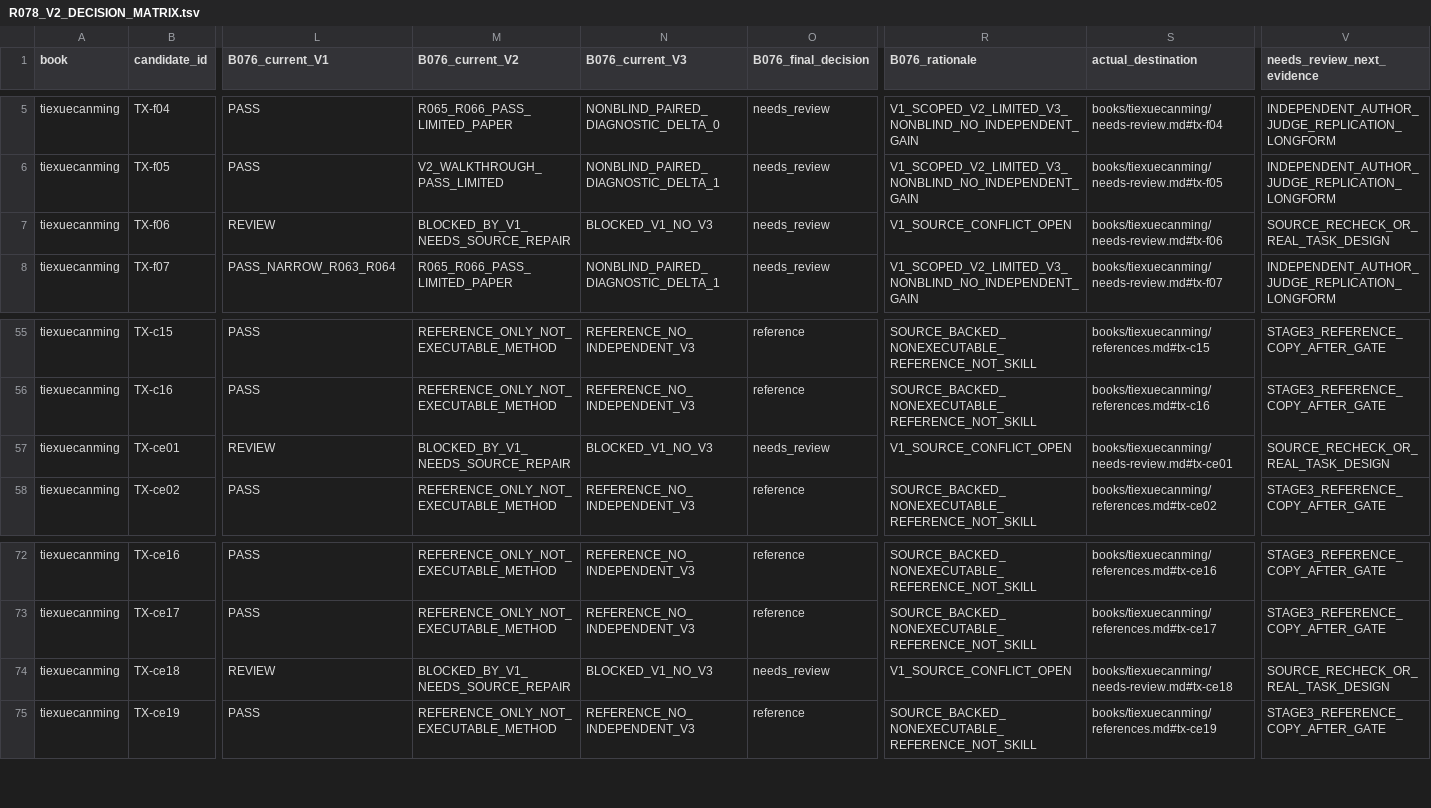
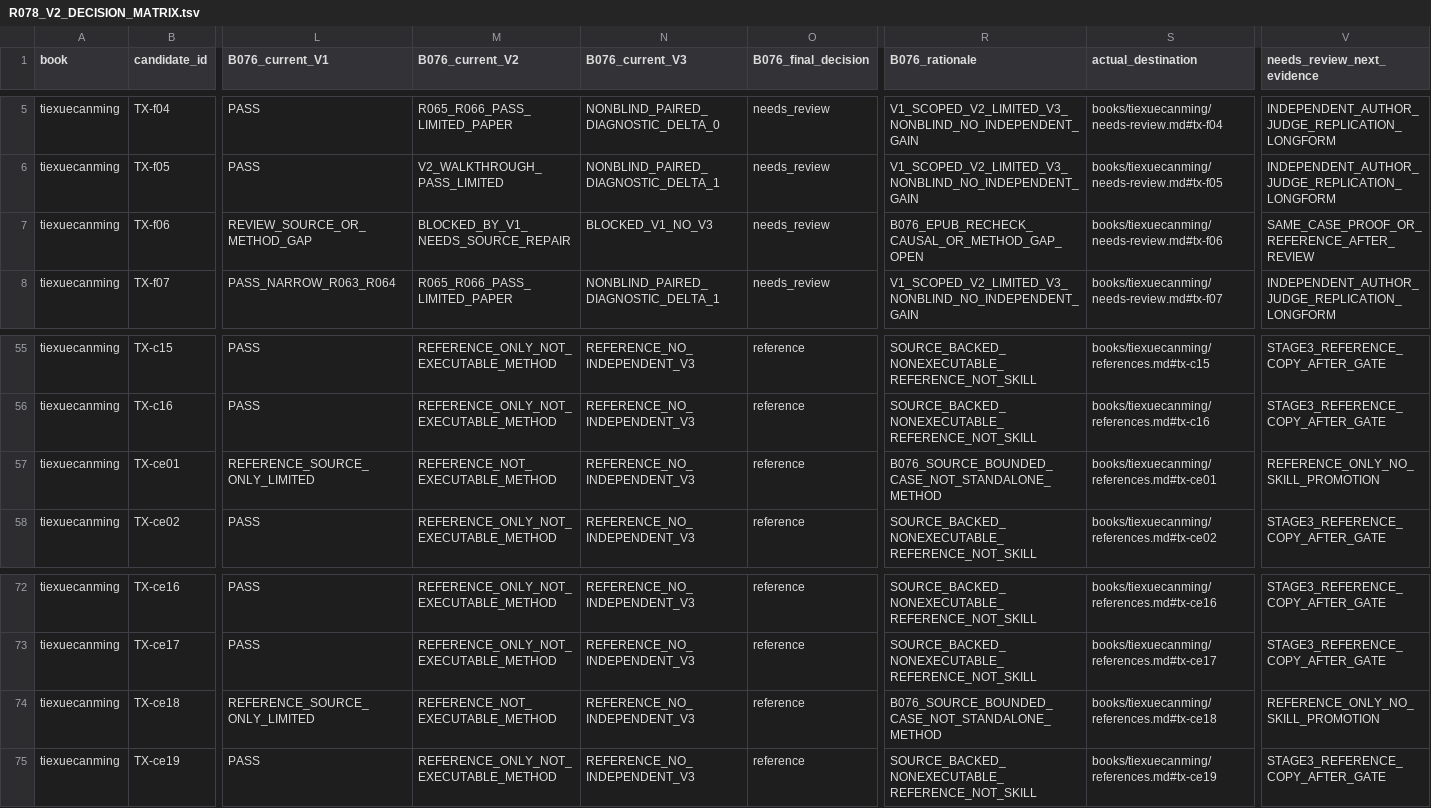
Before and after one commit to xiaolongnv6866-gif/V13, a TSV file: books/tiexuecanming/R078_V2_DECISION_MATRIX.tsv, drawn as a sheet; only a part is shown, gaps mark what is left out; the diff covers the shown part only; the diff names each change by its address in the sheet, - before the commit and + after, or states it on an @@ line.

```diff
--- a/books/tiexuecanming/R078_V2_DECISION_MATRIX.tsv
+++ b/books/tiexuecanming/R078_V2_DECISION_MATRIX.tsv
-L7 (B076_current_V1): REVIEW
+L7 (B076_current_V1): REVIEW_SOURCE_OR_METHOD_GAP
-R7 (B076_rationale): V1_SOURCE_CONFLICT_OPEN
+R7 (B076_rationale): B076_EPUB_RECHECK_CAUSAL_OR_METHOD_GAP_OPEN
-V7 (needs_review_next_evidence): SOURCE_RECHECK_OR_REAL_TASK_DESIGN
+V7 (needs_review_next_evidence): SAME_CASE_PROOF_OR_REFERENCE_AFTER_REVIEW
-L57 (B076_current_V1): REVIEW
+L57 (B076_current_V1): REFERENCE_SOURCE_ONLY_LIMITED
-M57 (B076_current_V2): BLOCKED_BY_V1_NEEDS_SOURCE_REPAIR
+M57 (B076_current_V2): REFERENCE_NOT_EXECUTABLE_METHOD
-N57 (B076_current_V3): BLOCKED_V1_NO_V3
+N57 (B076_current_V3): REFERENCE_NO_INDEPENDENT_V3
-O57 (B076_final_decision): needs_review
+O57 (B076_final_decision): reference
-R57 (B076_rationale): V1_SOURCE_CONFLICT_OPEN
+R57 (B076_rationale): B076_SOURCE_BOUNDED_CASE_NOT_STANDALONE_METHOD
-S57 (actual_destination): books/tiexuecanming/needs-review.md#tx-ce01
+S57 (actual_destination): books/tiexuecanming/references.md#tx-ce01
-V57 (needs_review_next_evidence): SOURCE_RECHECK_OR_REAL_TASK_DESIGN
+V57 (needs_review_next_evidence): REFERENCE_ONLY_NO_SKILL_PROMOTION
-L74 (B076_current_V1): REVIEW
+L74 (B076_current_V1): REFERENCE_SOURCE_ONLY_LIMITED
-M74 (B076_current_V2): BLOCKED_BY_V1_NEEDS_SOURCE_REPAIR
+M74 (B076_current_V2): REFERENCE_NOT_EXECUTABLE_METHOD
-N74 (B076_current_V3): BLOCKED_V1_NO_V3
+N74 (B076_current_V3): REFERENCE_NO_INDEPENDENT_V3
-O74 (B076_final_decision): needs_review
+O74 (B076_final_decision): reference
-R74 (B076_rationale): V1_SOURCE_CONFLICT_OPEN
+R74 (B076_rationale): B076_SOURCE_BOUNDED_CASE_NOT_STANDALONE_METHOD
-S74 (actual_destination): books/tiexuecanming/needs-review.md#tx-ce18
+S74 (actual_destination): books/tiexuecanming/references.md#tx-ce18
-V74 (needs_review_next_evidence): SOURCE_RECHECK_OR_REAL_TASK_DESIGN
+V74 (needs_review_next_evidence): REFERENCE_ONLY_NO_SKILL_PROMOTION
```
Also changed, not shown: 67 edited cells elsewhere in this file, books/wanming/R078_V2_DECISION_MATRIX.tsv, gates/B076_APPROVED_A_V1_28_REPAIR_QUEUE.tsv, 16 other files.
